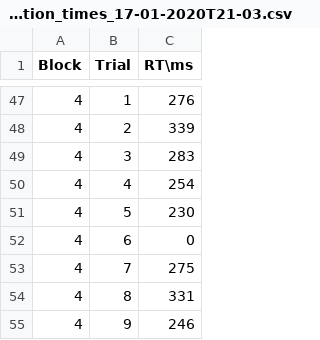
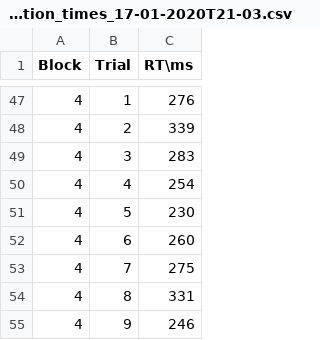
Before and after one commit to MarieLoescher/PCBS_InterhemisphericRT, a CSV file: reaction_times_17-01-2020T21-03.csv, drawn as a sheet; only a part is shown, gaps mark what is left out; the diff names each change by its address in the sheet, - before the commit and + after, or states it on an @@ line.

```diff
--- a/reaction_times_17-01-2020T21-03.csv
+++ b/reaction_times_17-01-2020T21-03.csv
-C52 (RT\ms): 0
+C52 (RT\ms): 260
```
Also changed, not shown: 3 other files.
